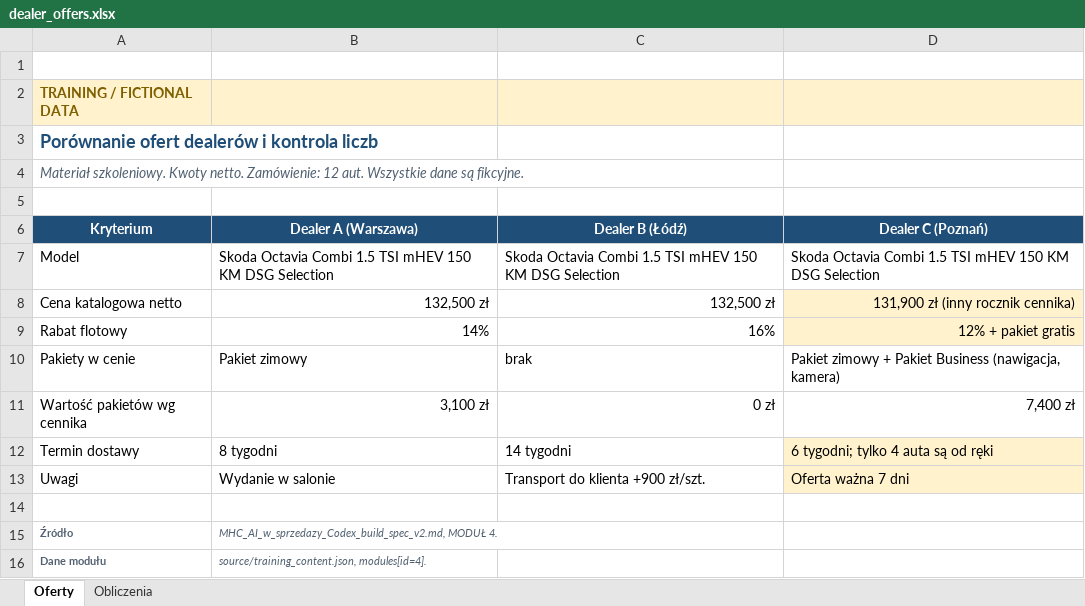
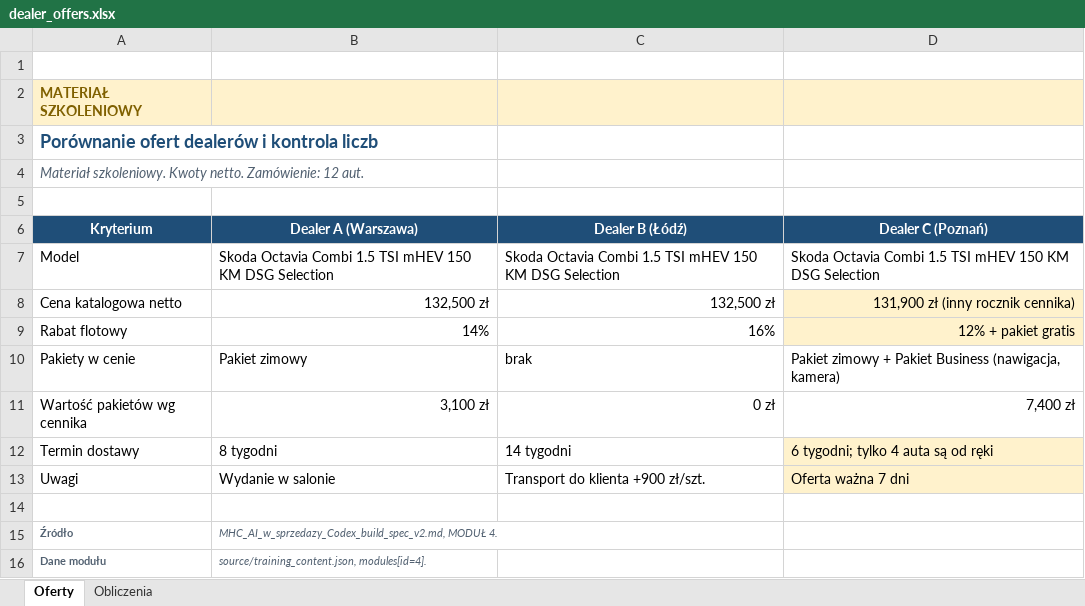
Before and after one commit to kemalmus/MHC-AI-w-sprzedazy, an Excel workbook: materials/dealer_offers.xlsx, sheet Oferty, drawn as a sheet; values as stored, in another font and other column widths than the file's, no borders; table styles not drawn; the diff names each change by its address in the sheet, - before the commit and + after, or states it on an @@ line.

```diff
--- a/materials/dealer_offers.xlsx (sheet Oferty)
+++ b/materials/dealer_offers.xlsx (sheet Oferty)
-A2 (Kryterium): TRAINING / FICTIONAL DATA
+A2 (Kryterium): MATERIAŁ SZKOLENIOWY
-A4 (Kryterium): …12 aut. Wszystkie dane są fikcyjne.
+A4 (Kryterium): …12 aut.
```
Also changed, not shown: sheet Obliczenia, 34 other files.
